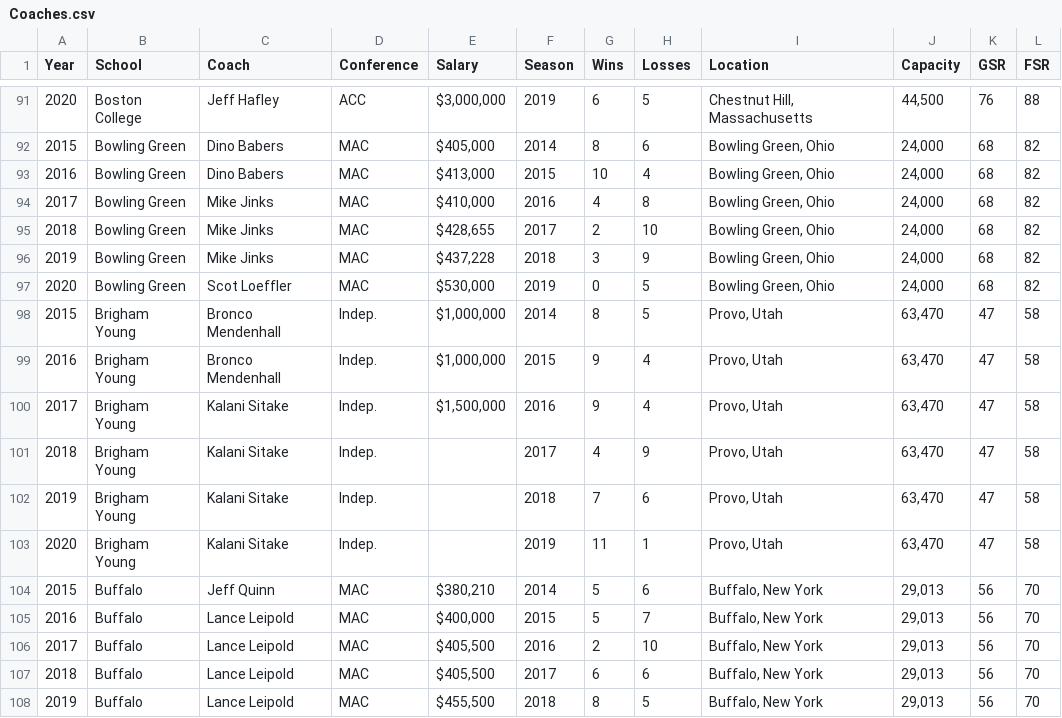
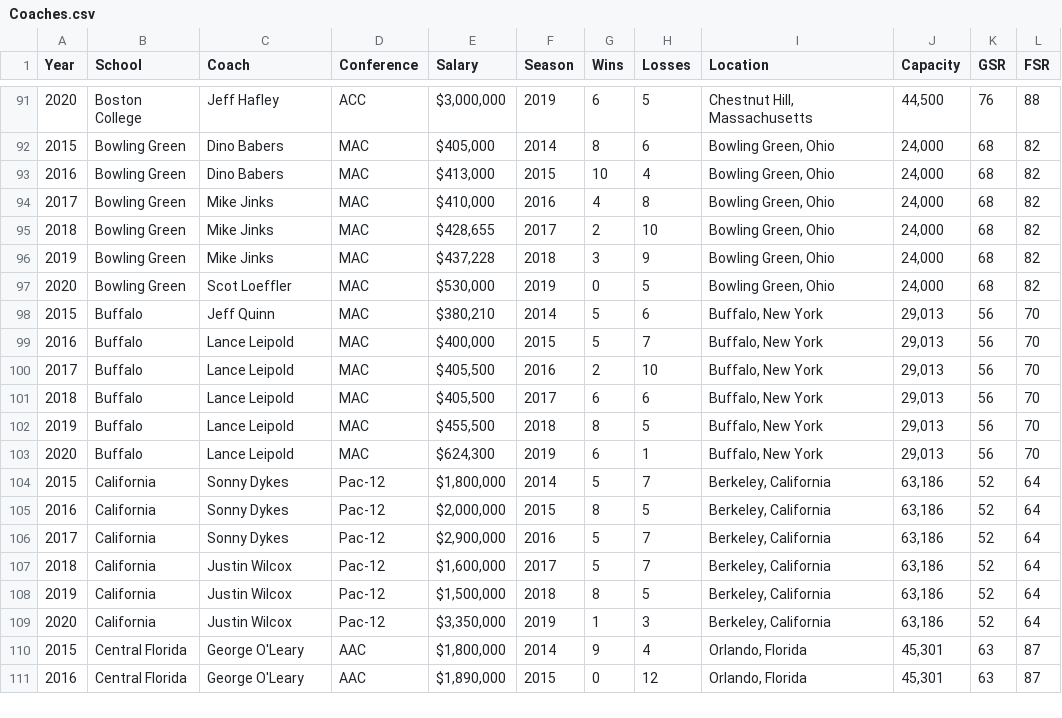
Before and after one commit to bematthe/IST718, a CSV file: Coaches.csv, drawn as a sheet; only a part is shown, gaps mark what is left out; the shorter side is filled out with more unchanged rows; the diff names each change by its address in the sheet, - before the commit and + after, or states it on an @@ line.

Commit message:
Add files via upload

```diff
--- a/Coaches.csv
+++ b/Coaches.csv
-row 98: 2015 | Brigham Young | Bronco Mendenhall | Indep. | $1,000,000 | 2014 | 8 | 5 | Provo, Utah | 63,470 | 47 | 58
-row 99: 2016 | Brigham Young | Bronco Mendenhall | Indep. | $1,000,000 | 2015 | 9 | 4 | Provo, Utah | 63,470 | 47 | 58
-row 100: 2017 | Brigham Young | Kalani Sitake | Indep. | $1,500,000 | 2016 | 9 | 4 | Provo, Utah | 63,470 | 47 | 58
-row 101: 2018 | Brigham Young | Kalani Sitake | Indep. |  | 2017 | 4 | 9 | Provo, Utah | 63,470 | 47 | 58
-row 102: 2019 | Brigham Young | Kalani Sitake | Indep. |  | 2018 | 7 | 6 | Provo, Utah | 63,470 | 47 | 58
-row 103: 2020 | Brigham Young | Kalani Sitake | Indep. |  | 2019 | 11 | 1 | Provo, Utah | 63,470 | 47 | 58
```
